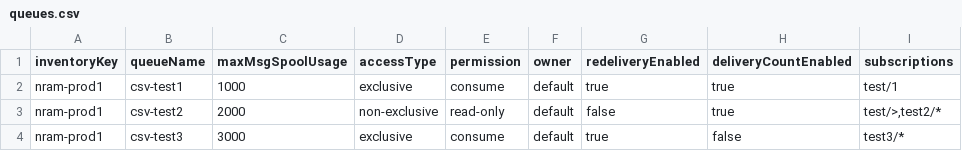
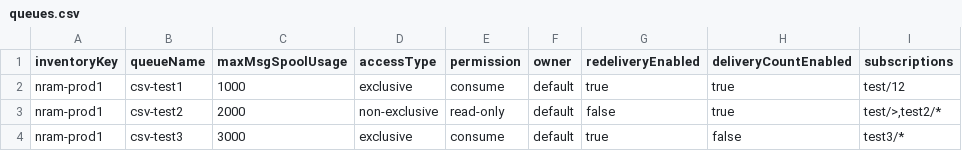
Before and after one commit to nram-solace/solace-selfservice-github, a CSV file: input/csv/queues.csv, drawn as a sheet.

Commit message:
Update queues.csv - test20

```diff
--- a/input/csv/queues.csv
+++ b/input/csv/queues.csv
@@ -1,3 +1,3 @@
 inventoryKey,queueName,maxMsgSpoolUsage,accessType,permission,owner,redeliveryEnabled,deliveryCountEnabled,subscriptions
-nram-prod1,csv-test1,1000,exclusive,consume,default,true,true,test/1
+nram-prod1,csv-test1,1000,exclusive,consume,default,true,true,test/12
 nram-prod1,csv-test2,2000,non-exclusive,read-only,default,false,true,"test/>,test2/*"
```
